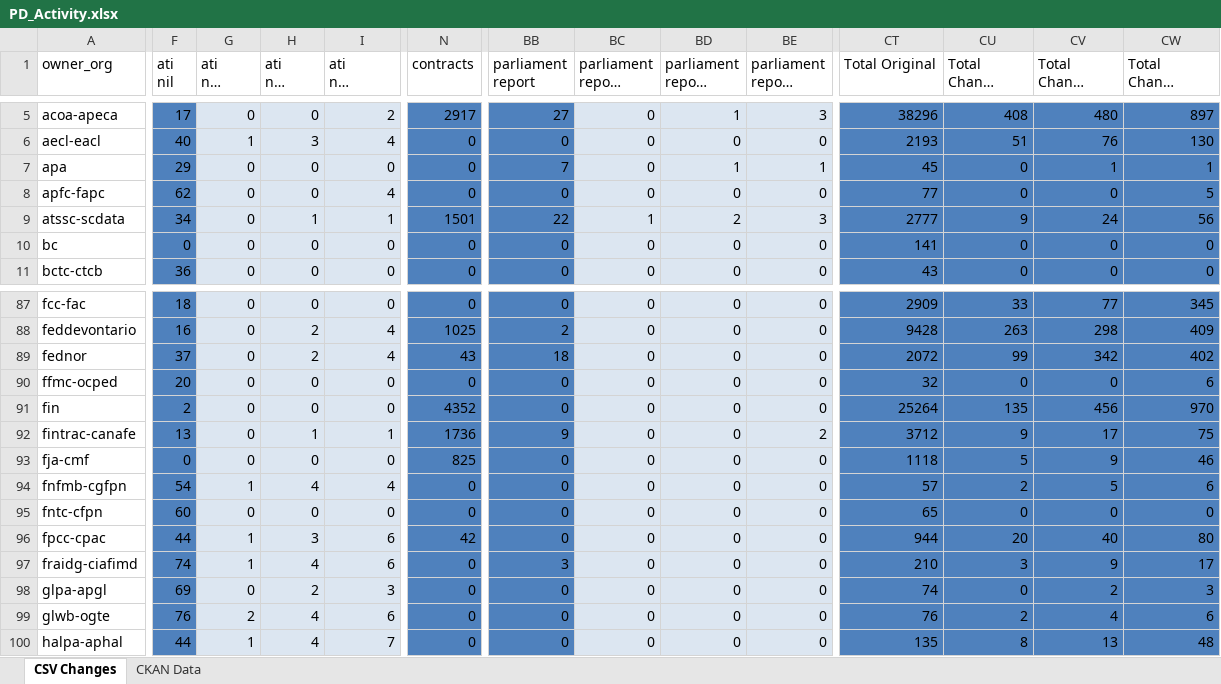
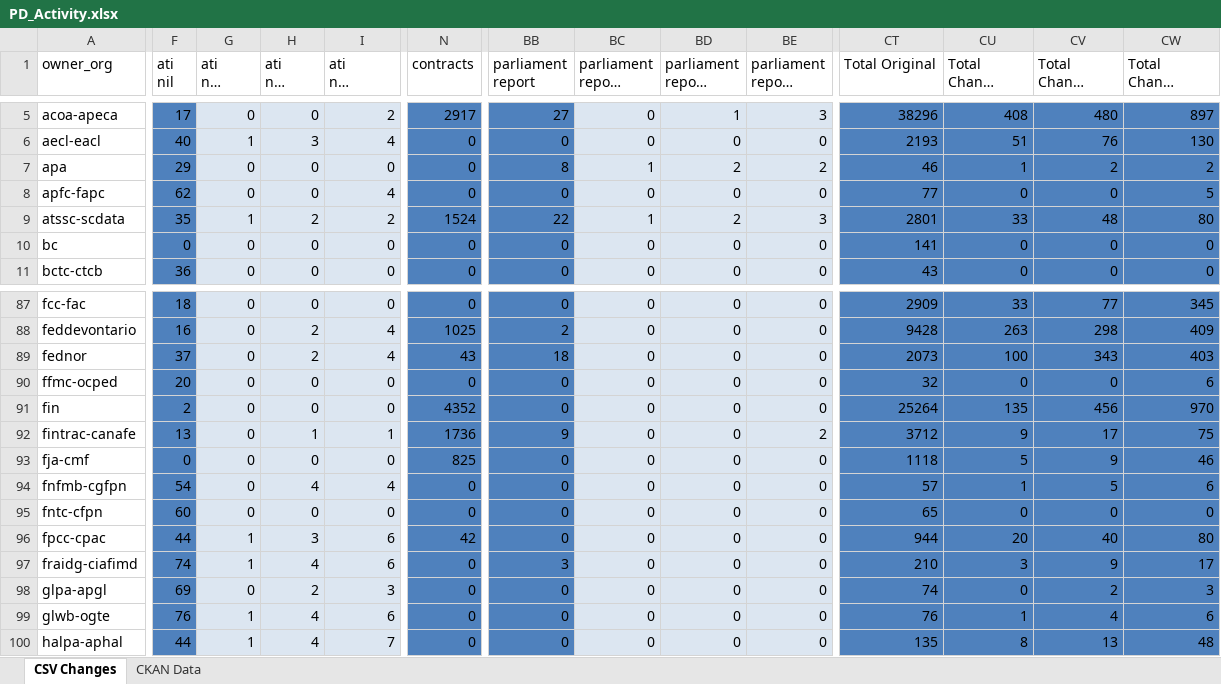
Before and after one commit to open-data/analytics-corporate-reporting, an Excel workbook: PD_CHANGES_RPT/PD_Activity.xlsx, sheet CSV Changes, drawn as a sheet; only a part is shown, gaps mark what is left out; long unchanged cells end in …; values as stored, in another font and other column widths than the file's, no borders; the diff covers the shown part only; the diff names each change by its address in the sheet, - before the commit and + after, or states it on an @@ line.

```diff
--- a/PD_CHANGES_RPT/PD_Activity.xlsx (sheet CSV Changes)
+++ b/PD_CHANGES_RPT/PD_Activity.xlsx (sheet CSV Changes)
-BB7 (parliament report): 7
+BB7 (parliament report): 8
-BC7 (parliament report change 30-days): 0
+BC7 (parliament report change 30-days): 1
-BD7 (parliament report change 90-days): 1
+BD7 (parliament report change 90-days): 2
-BE7: 1
+BE7: 2
-CT7 (Total Original): 45
+CT7 (Total Original): 46
-CU7 (Total Change 30-days): 0
+CU7 (Total Change 30-days): 1
-CV7 (Total Change 90-days): 1
+CV7 (Total Change 90-days): 2
-CW7 (Total Change 6-months): 1
+CW7 (Total Change 6-months): 2
-F9 (ati nil): 34
+F9 (ati nil): 35
-G9 (ati nil change 30-days): 0
+G9 (ati nil change 30-days): 1
-H9 (ati nil change 90-days): 1
+H9 (ati nil change 90-days): 2
-I9 (ati nil change 6-months): 1
+I9 (ati nil change 6-months): 2
-N9 (contracts): 1501
+N9 (contracts): 1524
-CT9 (Total Original): 2777
+CT9 (Total Original): 2801
-CU9 (Total Change 30-days): 9
+CU9 (Total Change 30-days): 33
-CV9 (Total Change 90-days): 24
+CV9 (Total Change 90-days): 48
-CW9 (Total Change 6-months): 56
+CW9 (Total Change 6-months): 80
-CT89 (Total Original): 2072
+CT89 (Total Original): 2073
-CU89 (Total Change 30-days): 99
+CU89 (Total Change 30-days): 100
-CV89 (Total Change 90-days): 342
+CV89 (Total Change 90-days): 343
-CW89 (Total Change 6-months): 402
+CW89 (Total Change 6-months): 403
-G94 (ati nil change 30-days): 1
+G94 (ati nil change 30-days): 0
-CU94 (Total Change 30-days): 2
+CU94 (Total Change 30-days): 1
-G99 (ati nil change 30-days): 2
+G99 (ati nil change 30-days): 1
-CU99 (Total Change 30-days): 2
+CU99 (Total Change 30-days): 1
```
Also changed, not shown: 106 edited cells elsewhere in this sheet, sheet CKAN Data, 2 other files.
